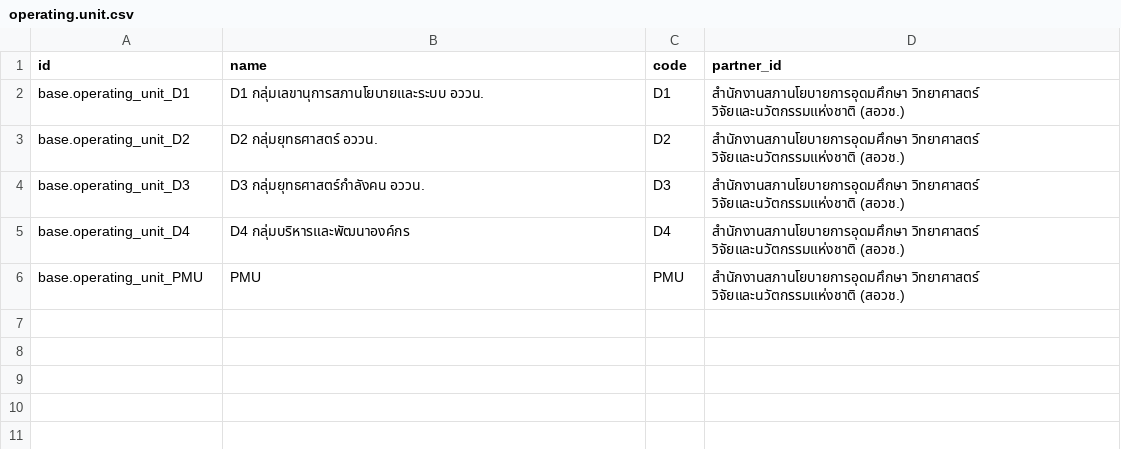
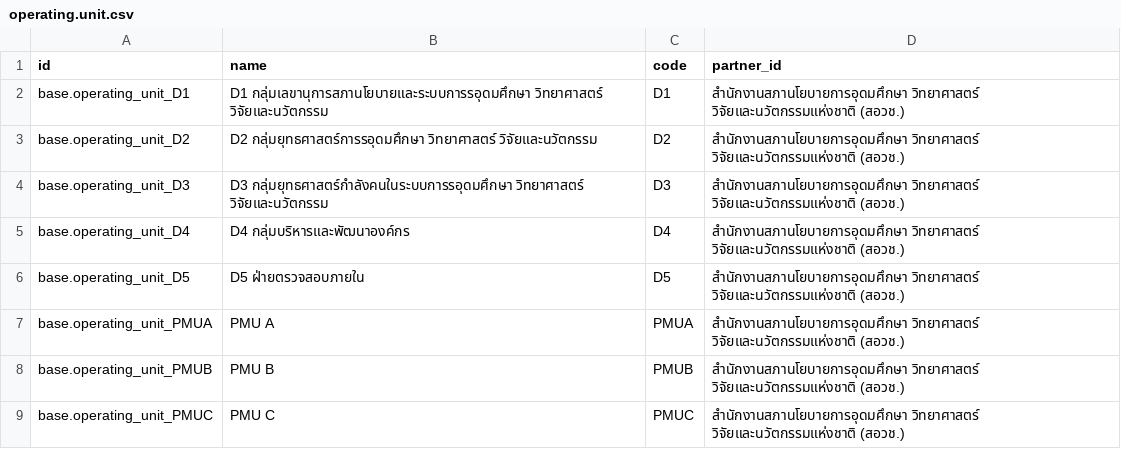
Before and after one commit to Saran440/nxpo, a CSV file: odoo/custom/src/private/nxpo_config/data/operating.unit.csv, drawn as a sheet; addresses are those after the commit; the diff names each change by its address in the sheet, - before the commit and + after, or states it on an @@ line.

Commit message:
[FIX] department and OU config

```diff
--- a/odoo/custom/src/private/nxpo_config/data/operating.unit.csv
+++ b/odoo/custom/src/private/nxpo_config/data/operating.unit.csv
-B2 (name): D1 กลุ่มเลขานุการสภานโยบายและระบบ อววน.
+B2 (name): D1 กลุ่มเลขานุการสภานโยบายและระบบการรอุดมศึกษา วิทยาศาสตร์ วิจัยและนวัตกรรม
-B3 (name): D2 กลุ่มยุทธศาสตร์ อววน.
+B3 (name): D2 กลุ่มยุทธศาสตร์การรอุดมศึกษา วิทยาศาสตร์ วิจัยและนวัตกรรม
-B4 (name): D3 กลุ่มยุทธศาสตร์กำลังคน อววน.
+B4 (name): D3 กลุ่มยุทธศาสตร์กำลังคนในระบบการรอุดมศึกษา วิทยาศาสตร์ วิจัยและนวัตกรรม
+row 6: base.operating_unit_D5 | D5 ฝ่ายตรวจสอบภายใน | D5 | สำนักงานสภานโยบายการอุดมศึกษา วิทยาศาสตร์ วิจัยและนวัตกรรมแห่งชาติ (สอวช.)
-A7 (id): base.operating_unit_PMU
+A7 (id): base.operating_unit_PMUA
-B7 (name): PMU
+B7 (name): PMU A
-C7 (code): PMU
+C7 (code): PMUA
+row 8: base.operating_unit_PMUB | PMU B | PMUB | สำนักงานสภานโยบายการอุดมศึกษา วิทยาศาสตร์ วิจัยและนวัตกรรมแห่งชาติ (สอวช.)
+row 9: base.operating_unit_PMUC | PMU C | PMUC | สำนักงานสภานโยบายการอุดมศึกษา วิทยาศาสตร์ วิจัยและนวัตกรรมแห่งชาติ (สอวช.)
```
Also changed, not shown: odoo/custom/src/private/nxpo_config/data/hr.department.csv.
